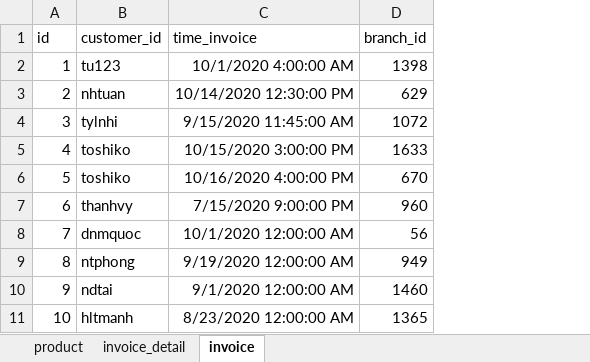
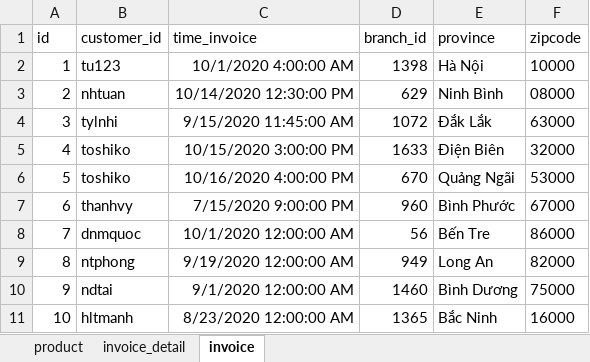
Before and after one commit to danglaiacc/tgdd-new, an Excel workbook: tableau/data.xlsx, sheet invoice, drawn as a sheet; only a part is shown; values as stored, in another font and other column widths than the file's, no borders; the diff names each change by its address in the sheet, - before the commit and + after, or states it on an @@ line.

Commit message:
fix (tableau): fix (tableau): change database, add zipcode"

```diff
--- a/tableau/data.xlsx (sheet invoice)
+++ b/tableau/data.xlsx (sheet invoice)
+column E (province), rows 2-11: Hà Nội | Ninh Bình | Đắk Lắk | Điện Biên | Quảng Ngãi | Bình Phước | Bến Tre | Long An | Bình Dương | Bắc Ninh
+column F (zipcode), rows 2-11: 10000 | 08000 | 63000 | 32000 | 53000 | 67000 | 86000 | 82000 | 75000 | 16000
```
Also changed, not shown: 5 other files.
